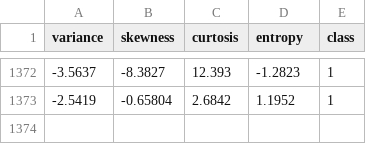
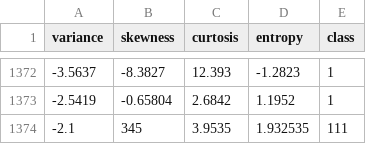
Before and after one commit to kzhang000/Public-Repo, a CSV file: data/BankNote_Authentication.csv, drawn as a sheet; only a part is shown, gaps mark what is left out.

Commit message:
Update BankNote_Authentication.csv
add record 1374

```diff
--- a/data/BankNote_Authentication.csv
+++ b/data/BankNote_Authentication.csv
@@ -1373 +1373,2 @@ variance,skewness,curtosis,entropy,class
 -2.5419,-0.65804,2.6842,1.1952,1
+-2.1, 345,3.9535,1.932535,111
```
